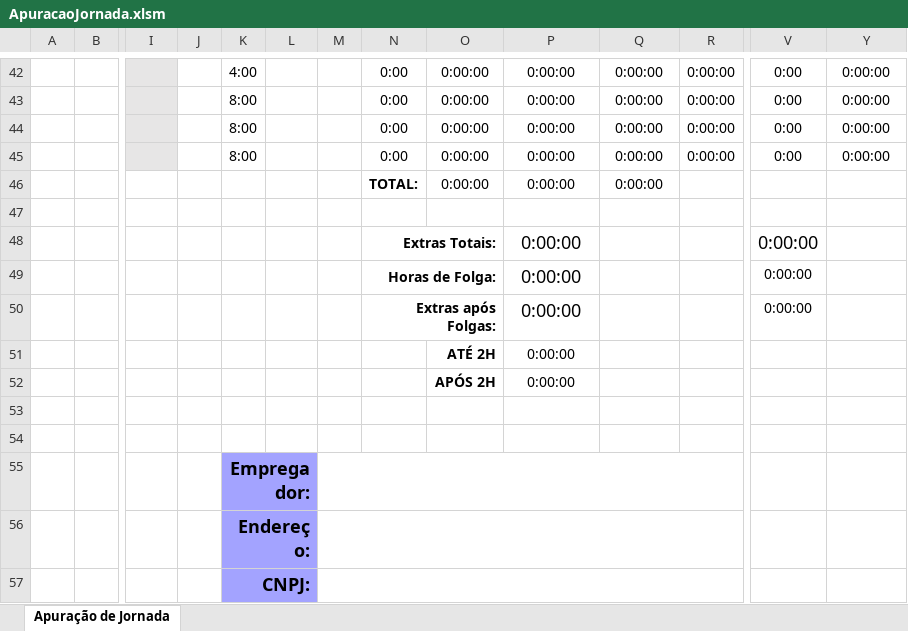
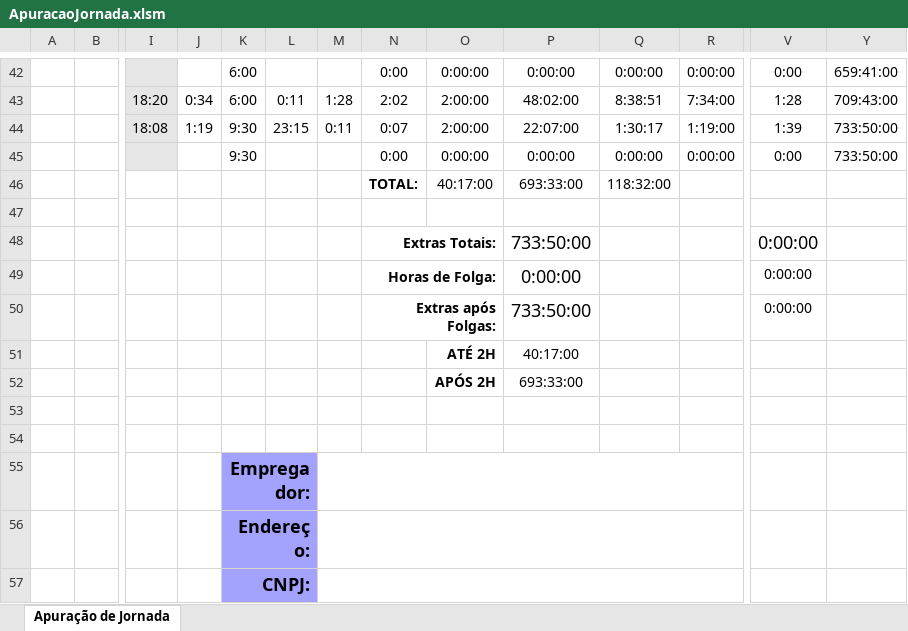
Before and after one commit to mArBiaN1337/controle-horas-esconaud, an Excel workbook: ApuracaoJornada.xlsm, sheet Apuração de Jornada, drawn as a sheet; only a part is shown, gaps mark what is left out; values as stored, in another font and other column widths than the file's, no borders; charts and pictures and conditional formats not drawn; removed rows and columns are numbered as before the commit, all else as after; rows hold the shown columns only; the diff covers the shown part only; the diff names each change by its address in the sheet, - before the commit and + after, or states it on an @@ line.

```diff
--- a/ApuracaoJornada.xlsm (sheet Apuração de Jornada)
+++ b/ApuracaoJornada.xlsm (sheet Apuração de Jornada)
-K42: 4:00
+K42: 6:00
-Y42: 0:00:00
+Y42: 659:41:00
-row 43:  |  |  |  | 8:00 |  |  | 0:00 | 0:00:00 | 0:00:00 | 0:00:00 | 0:00:00 | 0:00 | 0:00:00
-row 44:  |  |  |  | 8:00 |  |  | 0:00 | 0:00:00 | 0:00:00 | 0:00:00 | 0:00:00 | 0:00 | 0:00:00
+row 43:  |  | 18:20 | 0:34 | 6:00 | 0:11 | 1:28 | 2:02 | 2:00:00 | 48:02:00 | 8:38:51 | 7:34:00 | 1:28 | 709:43:00
+row 44:  |  | 18:08 | 1:19 | 9:30 | 23:15 | 0:11 | 0:07 | 2:00:00 | 22:07:00 | 1:30:17 | 1:19:00 | 1:39 | 733:50:00
-K45: 8:00
+K45: 9:30
-Y45: 0:00:00
+Y45: 733:50:00
-row 46:  |  |  |  |  |  |  | TOTAL: | 0:00:00 | 0:00:00 | 0:00:00
+row 46:  |  |  |  |  |  |  | TOTAL: | 40:17:00 | 693:33:00 | 118:32:00
-P48: 0:00:00
+P48: 733:50:00
-P50: 0:00:00
+P50: 733:50:00
-P51: 0:00:00
+P51: 40:17:00
-P52: 0:00:00
+P52: 693:33:00
```
Also changed, not shown: 24 added rows, 24 removed rows and 16 edited cells elsewhere in this sheet, hidden cells.
